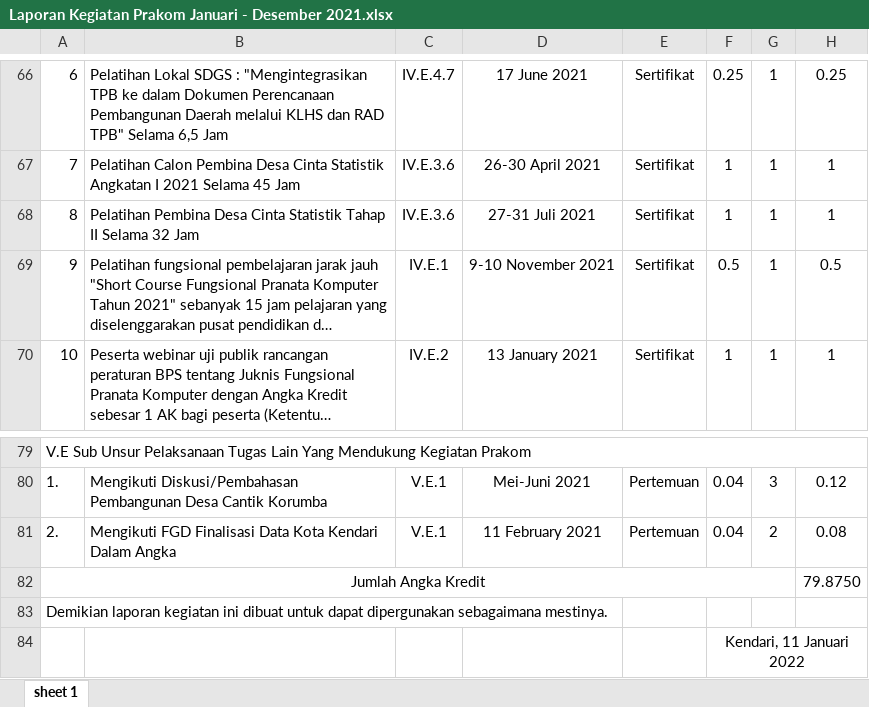
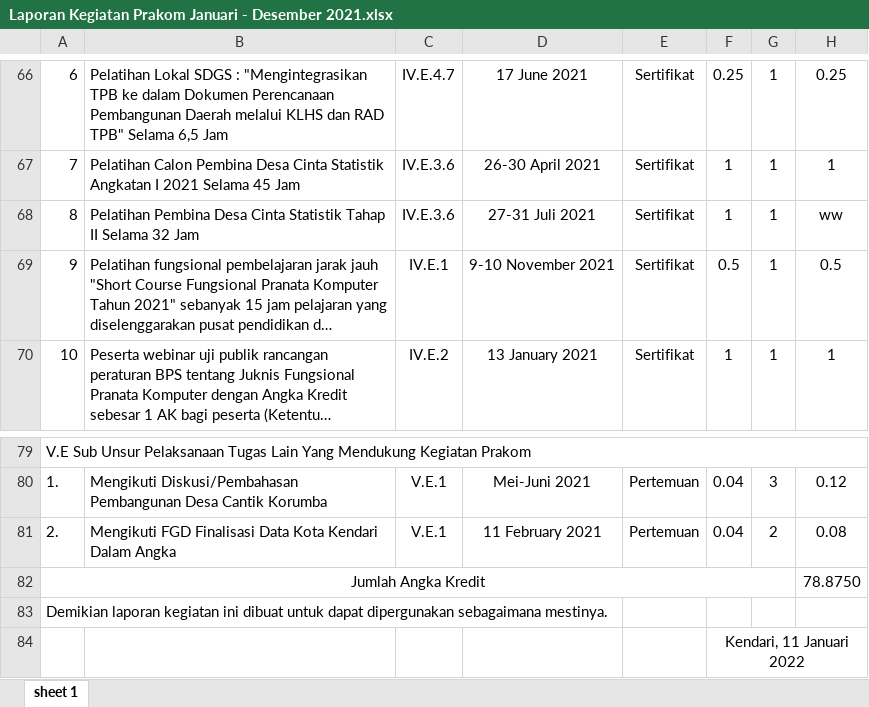
Before and after one commit to debitomika/dupak, an Excel workbook: CONTOH DUPAK/dupak 2021 kirim tino/Laporan Kegiatan Prakom Januari - Desember 2021.xlsx, sheet sheet 1, drawn as a sheet; only a part is shown, gaps mark what is left out; long unchanged cells end in …; values as stored, in another font and other column widths than the file's, no borders; the diff names each change by its address in the sheet, - before the commit and + after, or states it on an @@ line.

```diff
--- a/CONTOH DUPAK/dupak 2021 kirim tino/Laporan Kegiatan Prakom Januari - Desember 2021.xlsx (sheet sheet 1)
+++ b/CONTOH DUPAK/dupak 2021 kirim tino/Laporan Kegiatan Prakom Januari - Desember 2021.xlsx (sheet sheet 1)
-H68: 1
+H68: ww
-H82: 79.8750
+H82: 78.8750
```
Also changed, not shown: 2021 DEBI TOMIKA/1.Laporan Kegiatan Prakom Januari - Desember 2021_Debi Tomika.xlsx, 4 other files.
